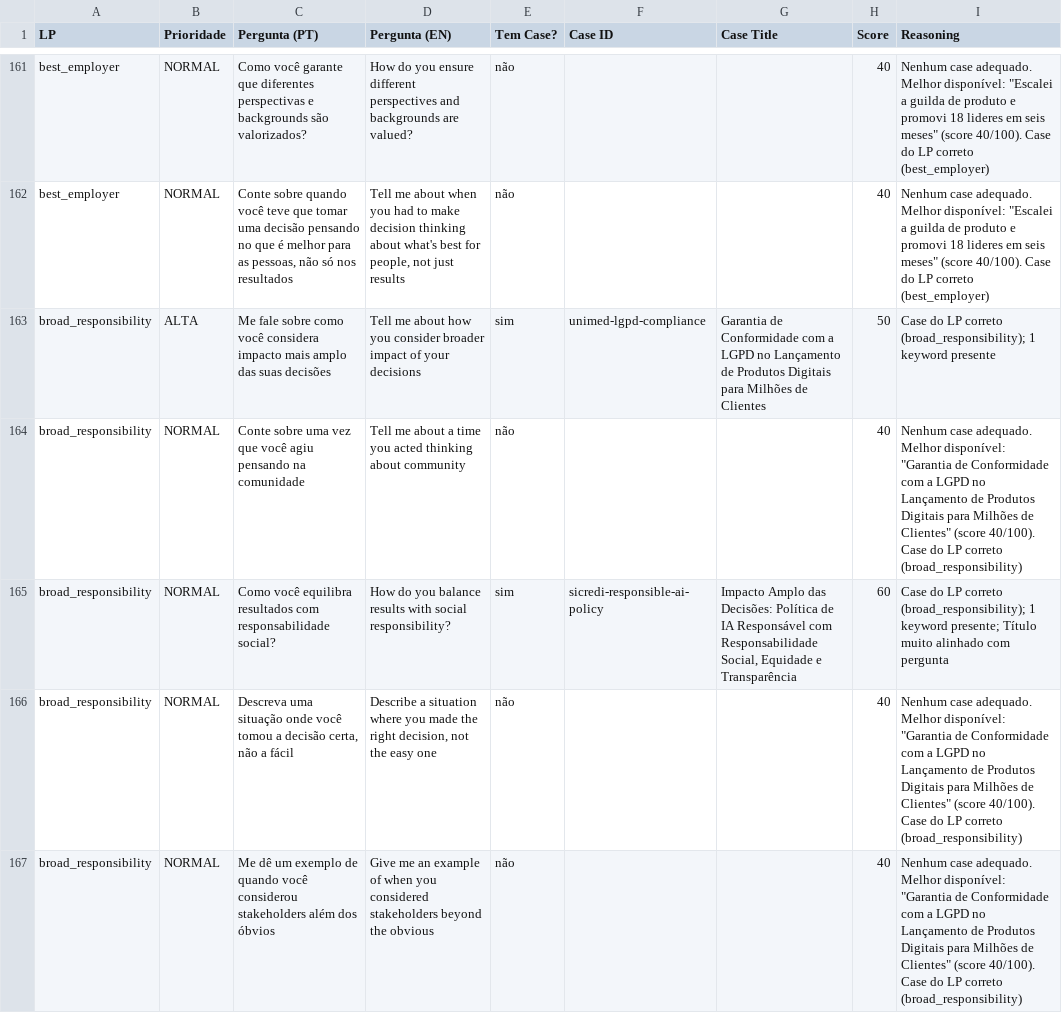
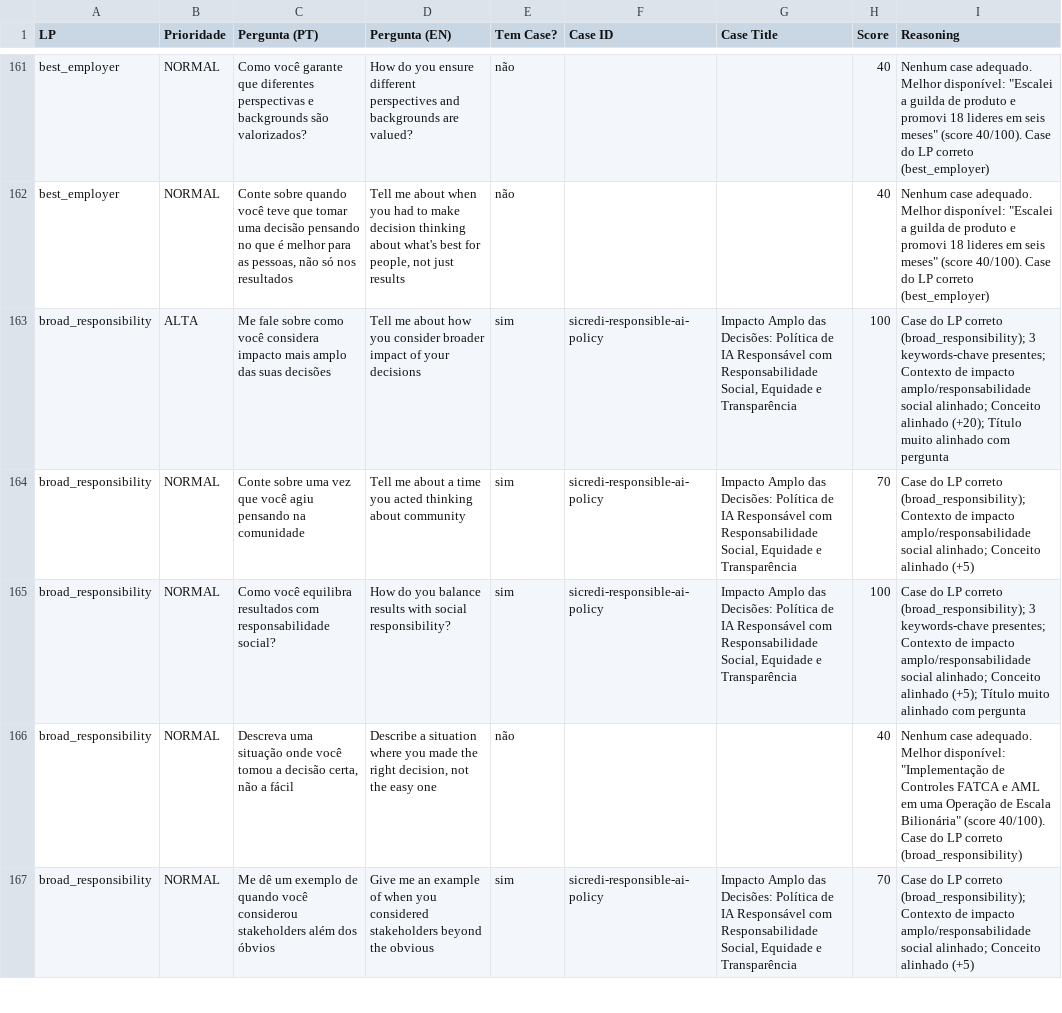
Before and after one commit to hubdogestor/amazon-lp-prep, a CSV file: perguntas-cases/dados/mapeamento-perguntas-cases-COMPLETO.csv, drawn as a sheet; only a part is shown, gaps mark what is left out; the diff covers the shown part only.

```diff
--- a/perguntas-cases/dados/mapeamento-perguntas-cases-COMPLETO.csv
+++ b/perguntas-cases/dados/mapeamento-perguntas-cases-COMPLETO.csv
@@ -162,6 +162,6 @@ best_employer,NORMAL,"Como você garante que diferentes perspectivas e backgroun
 best_employer,NORMAL,"Conte sobre quando você teve que tomar uma decisão pensando no que é melhor para as pessoas, não só nos resultados","Tell me about when you had to make decision thinking about what's best for people, not just results",não,,"",40,"Nenhum case adequado. Melhor disponível: ""Escalei a guilda de produto e promovi 18 lideres em seis meses"" (score 40/100). Case do LP correto (best_employer)"
-broad_responsibility,ALTA,"Me fale sobre como você considera impacto mais amplo das suas decisões","Tell me about how you consider broader impact of your decisions",sim,unimed-lgpd-compliance,"Garantia de Conformidade com a LGPD no Lançamento de Produtos Digitais para Milhões de Clientes",50,"Case do LP correto (broad_responsibility); 1 keyword presente"
-broad_responsibility,NORMAL,"Conte sobre uma vez que você agiu pensando na comunidade","Tell me about a time you acted thinking about community",não,,"",40,"Nenhum case adequado. Melhor disponível: ""Garantia de Conformidade com a LGPD no Lançamento de Produtos Digitais para Milhões de Clientes"" (score 40/100). Case do LP correto (broad_responsibility)"
-broad_responsibility,NORMAL,"Como você equilibra resultados com responsabilidade social?","How do you balance results with social responsibility?",sim,sicredi-responsible-ai-policy,"Impacto Amplo das Decisões: Política de IA Responsável com Responsabilidade Social, Equidade e Transparência",60,"Case do LP correto (broad_responsibility); 1 keyword presente; Título muito alinhado com pergunta"
-broad_responsibility,NORMAL,"Descreva uma situação onde você tomou a decisão certa, não a fácil","Describe a situation where you made the right decision, not the easy one",não,,"",40,"Nenhum case adequado. Melhor disponível: ""Garantia de Conformidade com a LGPD no Lançamento de Produtos Digitais para Milhões de Clientes"" (score 40/100). Case do LP correto (broad_responsibility)"
-broad_responsibility,NORMAL,"Me dê um exemplo de quando você considerou stakeholders além dos óbvios","Give me an example of when you considered stakeholders beyond the obvious",não,,"",40,"Nenhum case adequado. Melhor disponível: ""Garantia de Conformidade com a LGPD no Lançamento de Produtos Digitais para Milhões de Clientes"" (score 40/100). Case do LP correto (broad_responsibility)"
+broad_responsibility,ALTA,"Me fale sobre como você considera impacto mais amplo das suas decisões","Tell me about how you consider broader impact of your decisions",sim,sicredi-responsible-ai-policy,"Impacto Amplo das Decisões: Política de IA Responsável com Responsabilidade Social, Equidade e Transparência",100,"Case do LP correto (broad_responsibility); 3 keywords-chave presentes; Contexto de impacto amplo/responsabilidade social alinhado; Conceito alinhado (+20); Título muito alinhado com pergunta"
+broad_responsibility,NORMAL,"Conte sobre uma vez que você agiu pensando na comunidade","Tell me about a time you acted thinking about community",sim,sicredi-responsible-ai-policy,"Impacto Amplo das Decisões: Política de IA Responsável com Responsabilidade Social, Equidade e Transparência",70,"Case do LP correto (broad_responsibility); Contexto de impacto amplo/responsabilidade social alinhado; Conceito alinhado (+5)"
+broad_responsibility,NORMAL,"Como você equilibra resultados com responsabilidade social?","How do you balance results with social responsibility?",sim,sicredi-responsible-ai-policy,"Impacto Amplo das Decisões: Política de IA Responsável com Responsabilidade Social, Equidade e Transparência",100,"Case do LP correto (broad_responsibility); 3 keywords-chave presentes; Contexto de impacto amplo/responsabilidade social alinhado; Conceito alinhado (+5); Título muito alinhado com pergunta"
+broad_responsibility,NORMAL,"Descreva uma situação onde você tomou a decisão certa, não a fácil","Describe a situation where you made the right decision, not the easy one",não,,"",40,"Nenhum case adequado. Melhor disponível: ""Implementação de Controles FATCA e AML em uma Operação de Escala Bilionária"" (score 40/100). Case do LP correto (broad_responsibility)"
+broad_responsibility,NORMAL,"Me dê um exemplo de quando você considerou stakeholders além dos óbvios","Give me an example of when you considered stakeholders beyond the obvious",sim,sicredi-responsible-ai-policy,"Impacto Amplo das Decisões: Política de IA Responsável com Responsabilidade Social, Equidade e Transparência",70,"Case do LP correto (broad_responsibility); Contexto de impacto amplo/responsabilidade social alinhado; Conceito alinhado (+5)"
```
Also changed, not shown: 30 edited cells elsewhere in this file, 25 other files.
